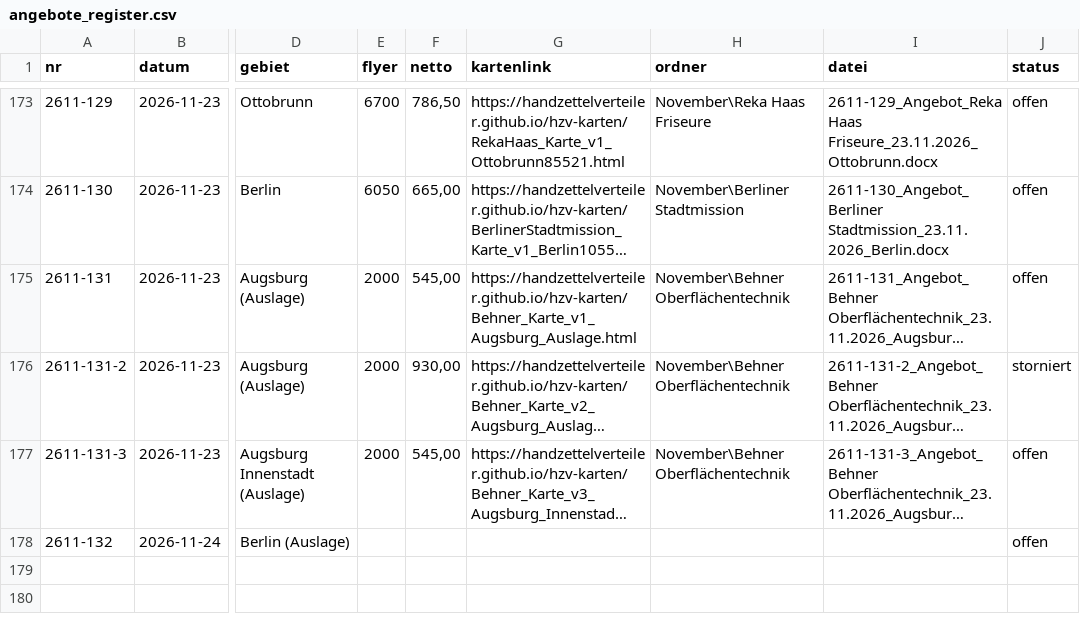
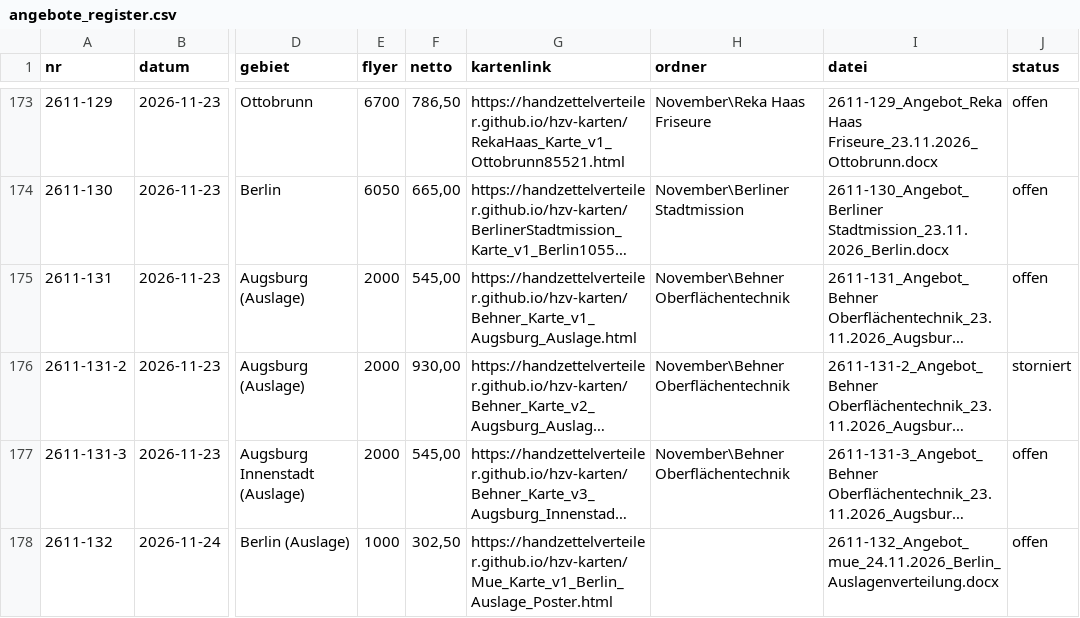
Before and after one commit to handzettelverteiler/hzv-karten, a CSV file: daten/angebote_register.csv, drawn as a sheet; only a part is shown, gaps mark what is left out; long unchanged cells end in …; the diff names each change by its address in the sheet, - before the commit and + after, or states it on an @@ line.

```diff
--- a/daten/angebote_register.csv
+++ b/daten/angebote_register.csv
-E178 (flyer): (empty)
+E178 (flyer): 1000
-F178 (netto): (empty)
+F178 (netto): 302,50
-G178 (kartenlink): (empty)
+G178 (kartenlink): https://handzettelverteiler.github.io/hzv-karten/Mue_Karte_v1_Berlin_Auslage_Poster.html
-I178 (datei): (empty)
+I178 (datei): 2611-132_Angebot_mue_24.11.2026_Berlin_Auslagenverteilung.docx
```
